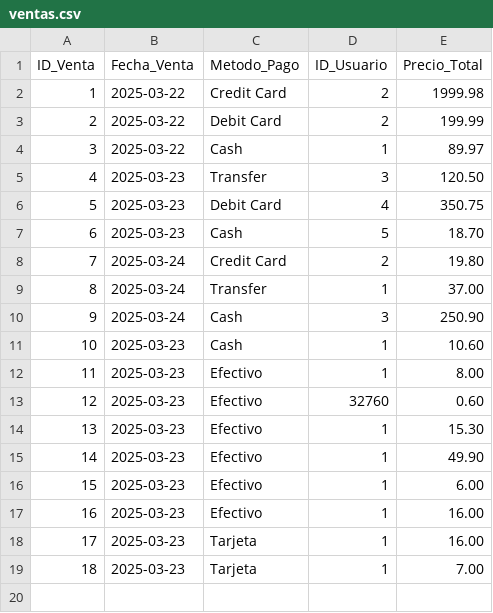
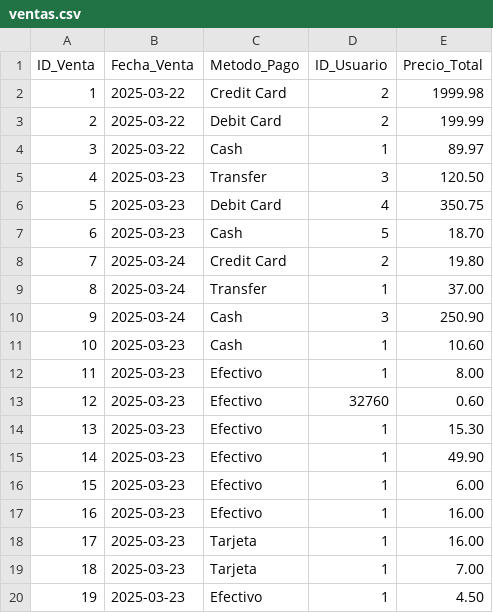
Before and after one commit to CsarChvz/POS-AbarrotesParra_DP, a CSV file: common/data/ventas.csv, drawn as a sheet.

```diff
--- a/common/data/ventas.csv
+++ b/common/data/ventas.csv
@@ -19 +19,2 @@ ID_Venta,Fecha_Venta,Metodo_Pago,ID_Usuario,Precio_Total
 18,2025-03-23,Tarjeta,1,7.00
+19,2025-03-23,Efectivo,1,4.50
```
Also changed, not shown: common/data/productos.csv, common/data/ventas_productos.csv, 13 other files.
